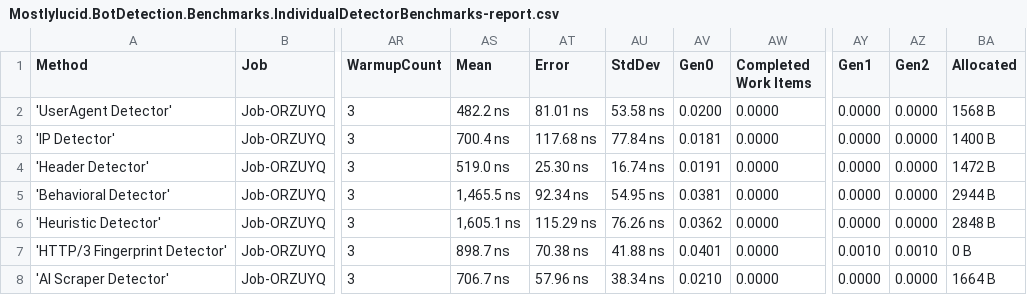
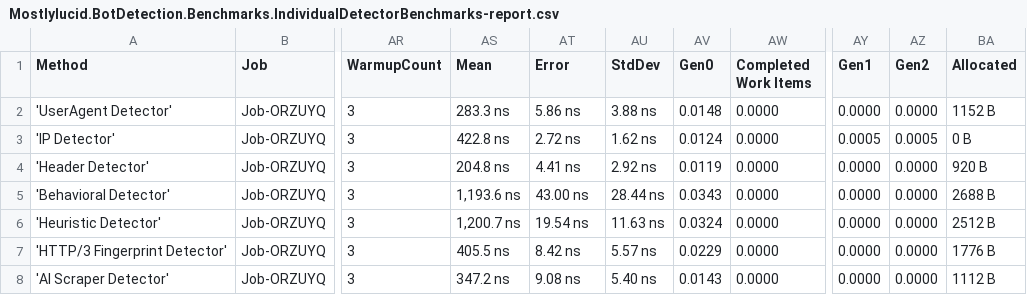
Before and after one commit to scottgal/stylobot, a CSV file: BenchmarkDotNet.Artifacts/results/Mostlylucid.BotDetection.Benchmarks.IndividualDetectorBenchmarks-report.csv, drawn as a sheet; only a part is shown, gaps mark what is left out; the diff names each change by its address in the sheet, - before the commit and + after, or states it on an @@ line.

Commit message:
Optimize signal management by switching to `ConcurrentDictionary`, streamline detection contributors, and improve performance benchmarks.

```diff
--- a/BenchmarkDotNet.Artifacts/results/Mostlylucid.BotDetection.Benchmarks.IndividualDetectorBenchmarks-report.csv
+++ b/BenchmarkDotNet.Artifacts/results/Mostlylucid.BotDetection.Benchmarks.IndividualDetectorBenchmarks-report.csv
-AS2 (Mean): 482.2 ns
+AS2 (Mean): 283.3 ns
-AT2 (Error): 81.01 ns
+AT2 (Error): 5.86 ns
-AU2 (StdDev): 53.58 ns
+AU2 (StdDev): 3.88 ns
-AV2 (Gen0): 0.0200
+AV2 (Gen0): 0.0148
-BA2 (Allocated): 1568 B
+BA2 (Allocated): 1152 B
-AS3 (Mean): 700.4 ns
+AS3 (Mean): 422.8 ns
-AT3 (Error): 117.68 ns
+AT3 (Error): 2.72 ns
-AU3 (StdDev): 77.84 ns
+AU3 (StdDev): 1.62 ns
-AV3 (Gen0): 0.0181
+AV3 (Gen0): 0.0124
-AY3 (Gen1): 0.0000
+AY3 (Gen1): 0.0005
-AZ3 (Gen2): 0.0000
+AZ3 (Gen2): 0.0005
-BA3 (Allocated): 1400 B
+BA3 (Allocated): 0 B
-AS4 (Mean): 519.0 ns
+AS4 (Mean): 204.8 ns
-AT4 (Error): 25.30 ns
+AT4 (Error): 4.41 ns
-AU4 (StdDev): 16.74 ns
+AU4 (StdDev): 2.92 ns
-AV4 (Gen0): 0.0191
+AV4 (Gen0): 0.0119
-BA4 (Allocated): 1472 B
+BA4 (Allocated): 920 B
-AS5 (Mean): 1,465.5 ns
+AS5 (Mean): 1,193.6 ns
-AT5 (Error): 92.34 ns
+AT5 (Error): 43.00 ns
-AU5 (StdDev): 54.95 ns
+AU5 (StdDev): 28.44 ns
-AV5 (Gen0): 0.0381
+AV5 (Gen0): 0.0343
-BA5 (Allocated): 2944 B
+BA5 (Allocated): 2688 B
-AS6 (Mean): 1,605.1 ns
+AS6 (Mean): 1,200.7 ns
-AT6 (Error): 115.29 ns
+AT6 (Error): 19.54 ns
-AU6 (StdDev): 76.26 ns
+AU6 (StdDev): 11.63 ns
-AV6 (Gen0): 0.0362
+AV6 (Gen0): 0.0324
-BA6 (Allocated): 2848 B
+BA6 (Allocated): 2512 B
-AS7 (Mean): 898.7 ns
+AS7 (Mean): 405.5 ns
-AT7 (Error): 70.38 ns
+AT7 (Error): 8.42 ns
-AU7 (StdDev): 41.88 ns
+AU7 (StdDev): 5.57 ns
-AV7 (Gen0): 0.0401
+AV7 (Gen0): 0.0229
-AY7 (Gen1): 0.0010
+AY7 (Gen1): 0.0000
-AZ7 (Gen2): 0.0010
+AZ7 (Gen2): 0.0000
-BA7 (Allocated): 0 B
+BA7 (Allocated): 1776 B
-AS8 (Mean): 706.7 ns
+AS8 (Mean): 347.2 ns
-AT8 (Error): 57.96 ns
+AT8 (Error): 9.08 ns
-AU8 (StdDev): 38.34 ns
+AU8 (StdDev): 5.40 ns
-AV8 (Gen0): 0.0210
+AV8 (Gen0): 0.0143
-BA8 (Allocated): 1664 B
+BA8 (Allocated): 1112 B
```
Also changed, not shown: BenchmarkDotNet.Artifacts/results/Mostlylucid.BotDetection.Benchmarks.DetectionPipelineBenchmarks-report.csv, 15 other files.
